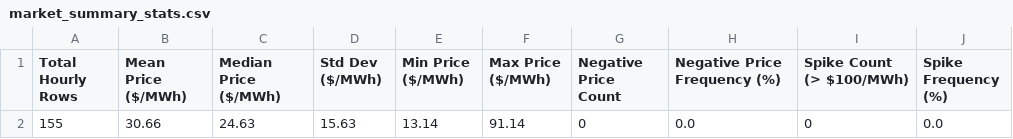
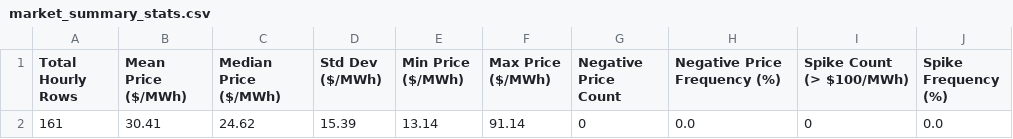
Before and after one commit to sebastiankloder-web/ercot-power-risk-analytics, a CSV file: results/tables/market_summary_stats.csv, drawn as a sheet.

```diff
--- a/results/tables/market_summary_stats.csv
+++ b/results/tables/market_summary_stats.csv
@@ -1,2 +1,2 @@
 Total Hourly Rows,Mean Price ($/MWh),Median Price ($/MWh),Std Dev ($/MWh),Min Price ($/MWh),Max Price ($/MWh),Negative Price Count,Negative Price Frequency (%),Spike Count (> $100/MWh),Spike Frequency (%)
-155,30.66,24.63,15.63,13.14,91.14,0,0.0,0,0.0
+161,30.41,24.62,15.39,13.14,91.14,0,0.0,0,0.0
```
Also changed, not shown: data/processed/hourly_prices.csv, results/tables/event_analysis_summary.csv, 8 other files.
